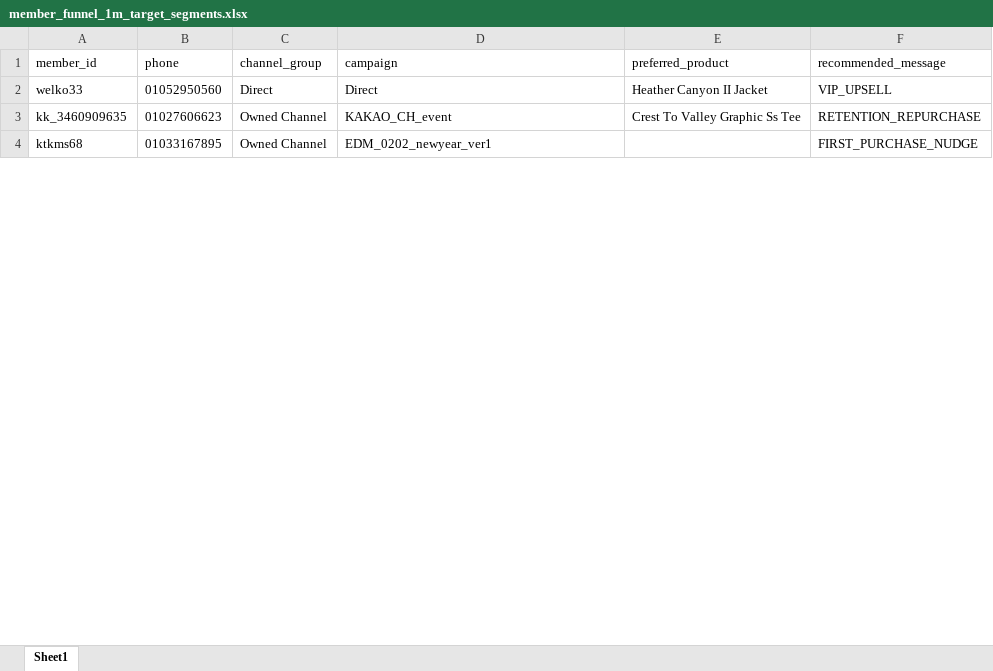
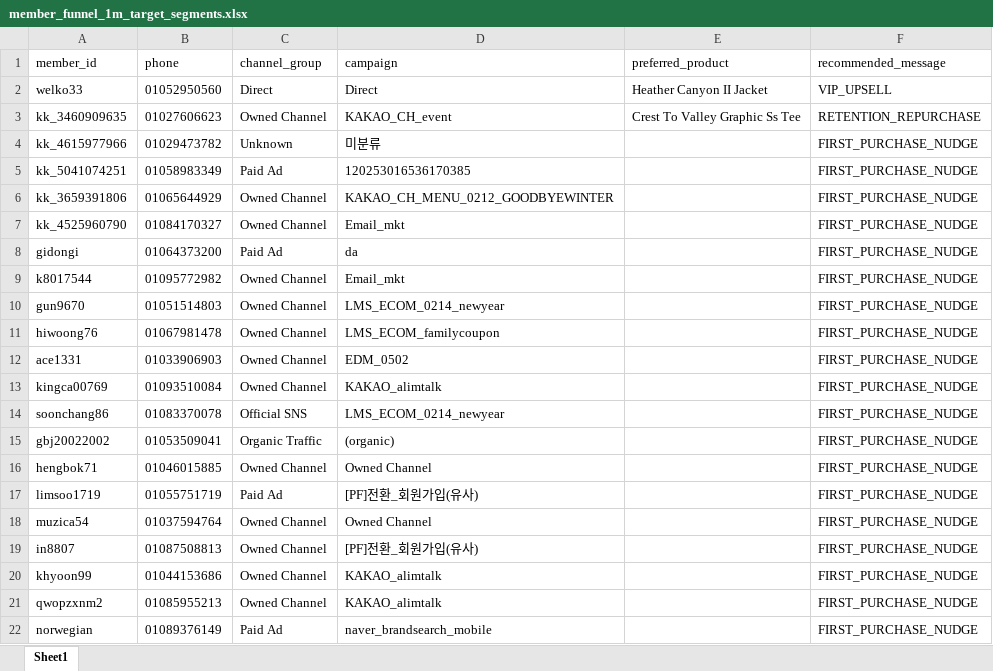
Before and after one commit to koreacolumbia-dotcom/E-comm-marketing-hub, an Excel workbook: reports/member_funnel/downloads/member_funnel_1m_target_segments.xlsx, sheet Sheet1, drawn as a sheet; only a part is shown; the shorter side is filled out with more unchanged rows; values as stored, in another font and other column widths than the file's, no borders; the diff covers the shown part only; the diff names each change by its address in the sheet, - before the commit and + after, or states it on an @@ line.

```diff
--- a/reports/member_funnel/downloads/member_funnel_1m_target_segments.xlsx (sheet Sheet1)
+++ b/reports/member_funnel/downloads/member_funnel_1m_target_segments.xlsx (sheet Sheet1)
@@ row 17 moved to row 4: kk_4615977966 @@
+row 5: kk_5041074251 | 01058983349 | Paid Ad | 120253016536170385 |  | FIRST_PURCHASE_NUDGE
@@ row 40 moved to row 6: kk_3659391806 @@
@@ row 18 moved to row 7: kk_4525960790 @@
+row 8: gidongi | 01064373200 | Paid Ad | da |  | FIRST_PURCHASE_NUDGE
+row 9: k8017544 | 01095772982 | Owned Channel | Email_mkt |  | FIRST_PURCHASE_NUDGE
+row 10: gun9670 | 01051514803 | Owned Channel | LMS_ECOM_0214_newyear |  | FIRST_PURCHASE_NUDGE
+row 11: hiwoong76 | 01067981478 | Owned Channel | LMS_ECOM_familycoupon |  | FIRST_PURCHASE_NUDGE
+row 12: ace1331 | 01033906903 | Owned Channel | EDM_0502 |  | FIRST_PURCHASE_NUDGE
+row 13: kingca00769 | 01093510084 | Owned Channel | KAKAO_alimtalk |  | FIRST_PURCHASE_NUDGE
@@ row 12 moved to row 14: soonchang86 @@
+row 15: gbj20022002 | 01053509041 | Organic Traffic | (organic) |  | FIRST_PURCHASE_NUDGE
+row 16: hengbok71 | 01046015885 | Owned Channel | Owned Channel |  | FIRST_PURCHASE_NUDGE
+row 17: limsoo1719 | 01055751719 | Paid Ad | [PF]전환_회원가입(유사) |  | FIRST_PURCHASE_NUDGE
+row 18: muzica54 | 01037594764 | Owned Channel | Owned Channel |  | FIRST_PURCHASE_NUDGE
+row 19: in8807 | 01087508813 | Owned Channel | [PF]전환_회원가입(유사) |  | FIRST_PURCHASE_NUDGE
+row 20: khyoon99 | 01044153686 | Owned Channel | KAKAO_alimtalk |  | FIRST_PURCHASE_NUDGE
+row 21: qwopzxnm2 | 01085955213 | Owned Channel | KAKAO_alimtalk |  | FIRST_PURCHASE_NUDGE
+row 22: norwegian | 01089376149 | Paid Ad | naver_brandsearch_mobile |  | FIRST_PURCHASE_NUDGE
```
Also changed, not shown: 120 added rows, 113 removed rows, 196 moved rows and 6 edited cells elsewhere in this sheet, reports/member_funnel/downloads/member_funnel_1m_non_buyer.xlsx, reports/member_funnel/downloads/member_funnel_1y_non_buyer.xlsx, 17 other files.
